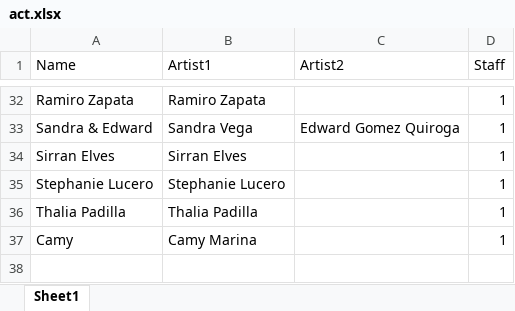
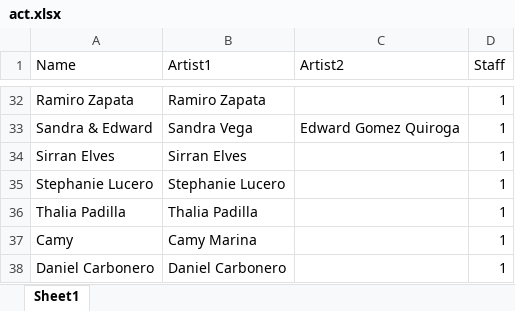
Before and after one commit to SalsaAddict/BOSMAJ24, an Excel workbook: sql/act.xlsx, sheet Sheet1, drawn as a sheet; only a part is shown, gaps mark what is left out; values as stored, in another font and other column widths than the file's, no borders; table styles not drawn; the diff names each change by its address in the sheet, - before the commit and + after, or states it on an @@ line.

```diff
--- a/sql/act.xlsx (sheet Sheet1)
+++ b/sql/act.xlsx (sheet Sheet1)
+row 38: Daniel Carbonero | Daniel Carbonero |  | 1
```
Also changed, not shown: sql/workshop.xlsx, 19 other files.
